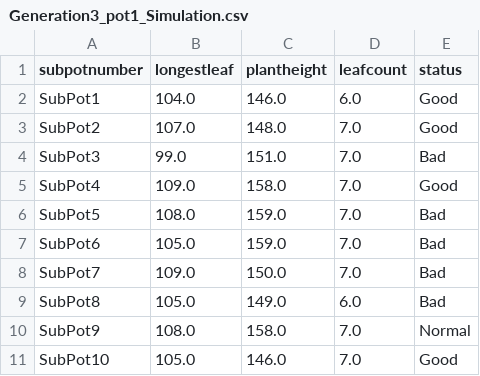
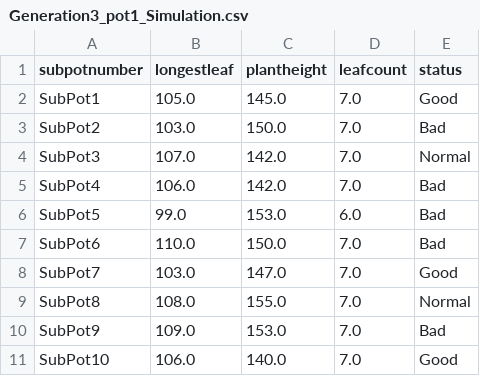
Before and after one commit to msoleimanian/Dashboard5, a CSV file: Dataset/Pock choy /Generation3_pot1_Simulation.csv, drawn as a sheet; only a part is shown; the diff covers the shown part only.

```diff
--- a/Dataset/Pock choy /Generation3_pot1_Simulation.csv
+++ b/Dataset/Pock choy /Generation3_pot1_Simulation.csv
@@ -1,11 +1,11 @@
 subpotnumber,longestleaf,plantheight,leafcount,status
-SubPot1,104.0,146.0,6.0,Good
-SubPot2,107.0,148.0,7.0,Good
-SubPot3,99.0,151.0,7.0,Bad
-SubPot4,109.0,158.0,7.0,Good
-SubPot5,108.0,159.0,7.0,Bad
-SubPot6,105.0,159.0,7.0,Bad
-SubPot7,109.0,150.0,7.0,Bad
-SubPot8,105.0,149.0,6.0,Bad
-SubPot9,108.0,158.0,7.0,Normal
-SubPot10,105.0,146.0,7.0,Good
+SubPot1,105.0,145.0,7.0,Good
+SubPot2,103.0,150.0,7.0,Bad
+SubPot3,107.0,142.0,7.0,Normal
+SubPot4,106.0,142.0,7.0,Bad
+SubPot5,99.0,153.0,6.0,Bad
+SubPot6,110.0,150.0,7.0,Bad
+SubPot7,103.0,147.0,7.0,Good
+SubPot8,108.0,155.0,7.0,Normal
+SubPot9,109.0,153.0,7.0,Bad
+SubPot10,106.0,140.0,7.0,Good
```
Also changed, not shown: 87 edited cells elsewhere in this file, Dataset/Pock choy /Generation3_pot2_Simulation.csv, 4 other files.
